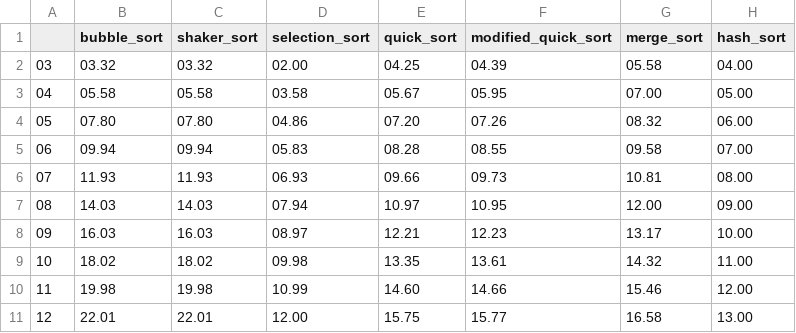
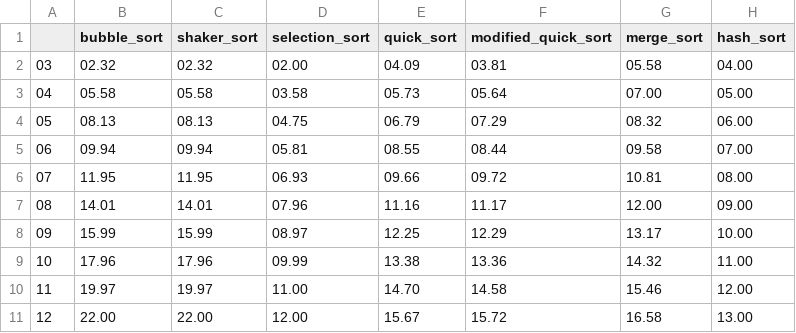
Before and after one commit to xyloguy/cs2420, a CSV file: assignments/bpoulsen_sort3/mostly_random_swaps.csv, drawn as a sheet.

```diff
--- a/assignments/bpoulsen_sort3/mostly_random_swaps.csv
+++ b/assignments/bpoulsen_sort3/mostly_random_swaps.csv
@@ -1,11 +1,11 @@
 ,bubble_sort,shaker_sort,selection_sort,quick_sort,modified_quick_sort,merge_sort,hash_sort
-03,03.32,03.32,02.00,04.25,04.39,05.58,04.00
-04,05.58,05.58,03.58,05.67,05.95,07.00,05.00
-05,07.80,07.80,04.86,07.20,07.26,08.32,06.00
-06,09.94,09.94,05.83,08.28,08.55,09.58,07.00
-07,11.93,11.93,06.93,09.66,09.73,10.81,08.00
-08,14.03,14.03,07.94,10.97,10.95,12.00,09.00
-09,16.03,16.03,08.97,12.21,12.23,13.17,10.00
-10,18.02,18.02,09.98,13.35,13.61,14.32,11.00
-11,19.98,19.98,10.99,14.60,14.66,15.46,12.00
-12,22.01,22.01,12.00,15.75,15.77,16.58,13.00
+03,02.32,02.32,02.00,04.09,03.81,05.58,04.00
+04,05.58,05.58,03.58,05.73,05.64,07.00,05.00
+05,08.13,08.13,04.75,06.79,07.29,08.32,06.00
+06,09.94,09.94,05.81,08.55,08.44,09.58,07.00
+07,11.95,11.95,06.93,09.66,09.72,10.81,08.00
+08,14.01,14.01,07.96,11.16,11.17,12.00,09.00
+09,15.99,15.99,08.97,12.25,12.29,13.17,10.00
+10,17.96,17.96,09.99,13.38,13.36,14.32,11.00
+11,19.97,19.97,11.00,14.70,14.58,15.46,12.00
+12,22.00,22.00,12.00,15.67,15.72,16.58,13.00
```
Also changed, not shown: assignments/bpoulsen_sort3/mostly_random_compares.csv, assignments/bpoulsen_sort3/mostly_sorted_compares.csv, 5 other files.
